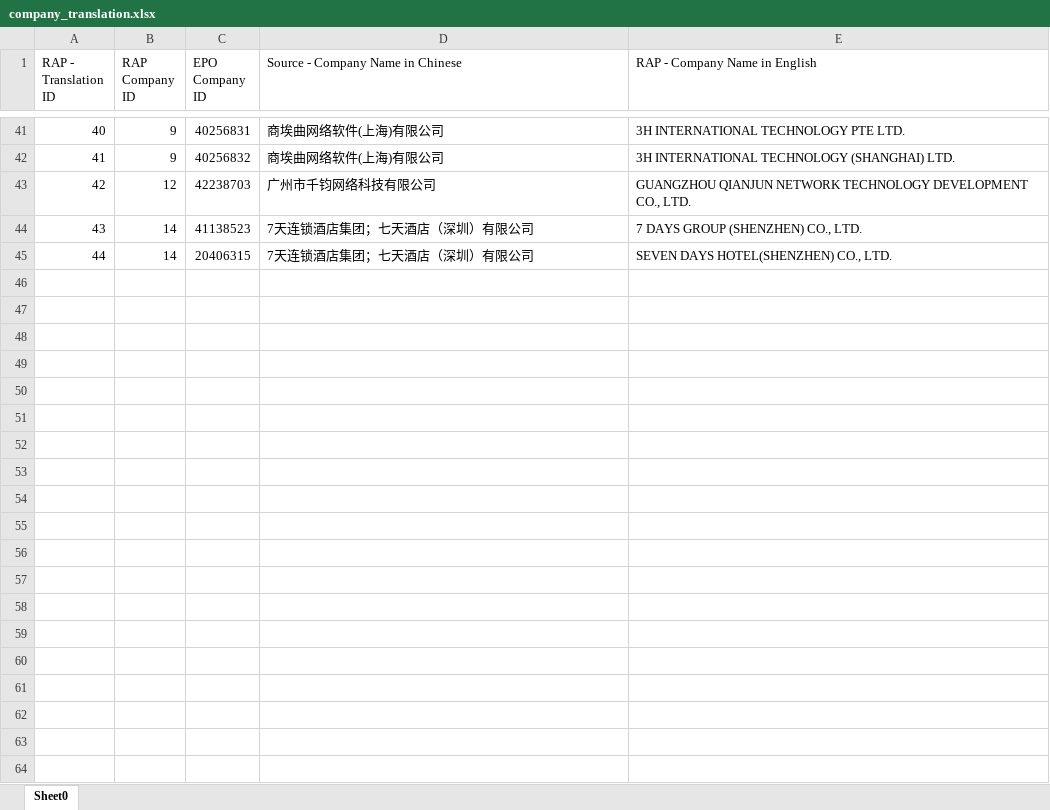
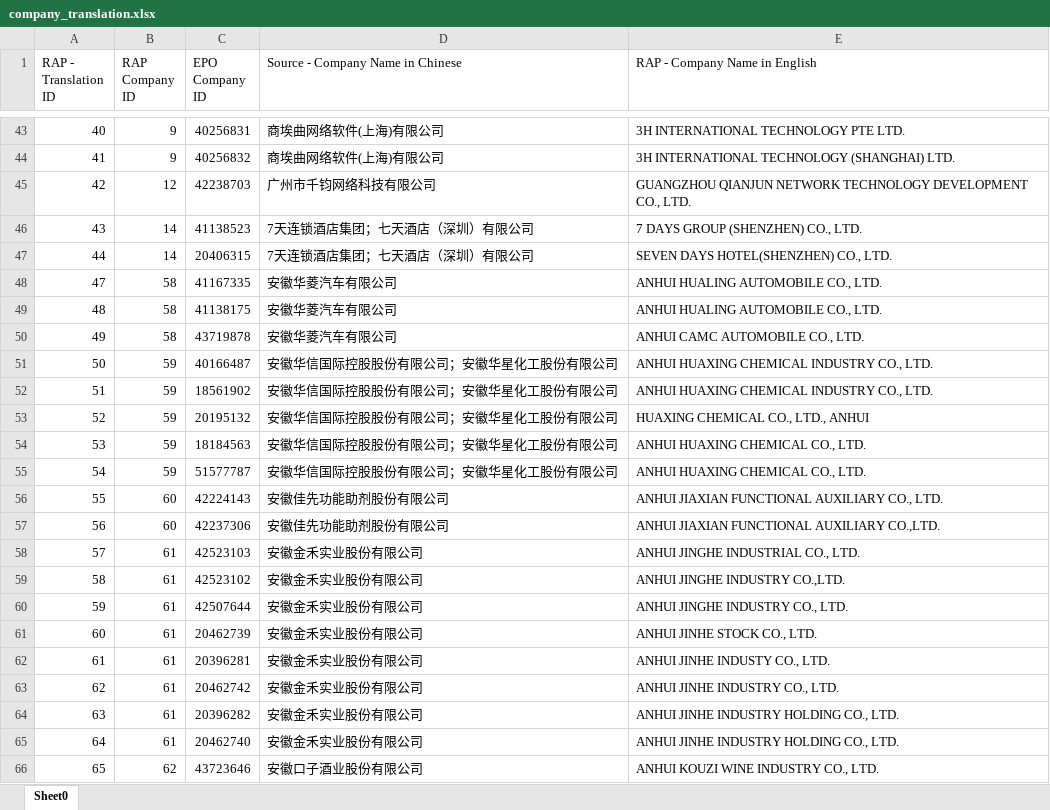
Before and after one commit to zxg618/CitationSearch, an Excel workbook: company_translation.xlsx, sheet Sheet0, drawn as a sheet; only a part is shown, gaps mark what is left out; values as stored, in another font and other column widths than the file's, no borders; the diff covers the shown part only; the diff names each change by its address in the sheet, - before the commit and + after, or states it on an @@ line.

```diff
--- a/company_translation.xlsx (sheet Sheet0)
+++ b/company_translation.xlsx (sheet Sheet0)
+row 48: 47 | 58 | 41167335 | 安徽华菱汽车有限公司 | ANHUI HUALING AUTOMOBILE CO., LTD.
+row 49: 48 | 58 | 41138175 | 安徽华菱汽车有限公司 | ANHUI HUALING AUTOMOBILE CO., LTD.
+row 50: 49 | 58 | 43719878 | 安徽华菱汽车有限公司 | ANHUI CAMC AUTOMOBILE CO., LTD.
+row 51: 50 | 59 | 40166487 | 安徽华信国际控股股份有限公司；安徽华星化工股份有限公司 | ANHUI HUAXING CHEMICAL INDUSTRY CO., LTD.
+row 52: 51 | 59 | 18561902 | 安徽华信国际控股股份有限公司；安徽华星化工股份有限公司 | ANHUI HUAXING CHEMICAL INDUSTRY CO., LTD.
+row 53: 52 | 59 | 20195132 | 安徽华信国际控股股份有限公司；安徽华星化工股份有限公司 | HUAXING CHEMICAL CO., LTD., ANHUI
+row 54: 53 | 59 | 18184563 | 安徽华信国际控股股份有限公司；安徽华星化工股份有限公司 | ANHUI HUAXING CHEMICAL CO., LTD.
+row 55: 54 | 59 | 51577787 | 安徽华信国际控股股份有限公司；安徽华星化工股份有限公司 | ANHUI HUAXING CHEMICAL CO., LTD.
+row 56: 55 | 60 | 42224143 | 安徽佳先功能助剂股份有限公司 | ANHUI JIAXIAN FUNCTIONAL AUXILIARY CO., LTD.
+row 57: 56 | 60 | 42237306 | 安徽佳先功能助剂股份有限公司 | ANHUI JIAXIAN FUNCTIONAL AUXILIARY CO.,LTD.
+row 58: 57 | 61 | 42523103 | 安徽金禾实业股份有限公司 | ANHUI JINGHE INDUSTRIAL CO., LTD.
+row 59: 58 | 61 | 42523102 | 安徽金禾实业股份有限公司 | ANHUI JINGHE INDUSTRY CO.,LTD.
+row 60: 59 | 61 | 42507644 | 安徽金禾实业股份有限公司 | ANHUI JINGHE INDUSTRY CO., LTD.
+row 61: 60 | 61 | 20462739 | 安徽金禾实业股份有限公司 | ANHUI JINHE STOCK CO., LTD.
+row 62: 61 | 61 | 20396281 | 安徽金禾实业股份有限公司 | ANHUI JINHE INDUSTY CO., LTD.
+row 63: 62 | 61 | 20462742 | 安徽金禾实业股份有限公司 | ANHUI JINHE INDUSTRY CO., LTD.
+row 64: 63 | 61 | 20396282 | 安徽金禾实业股份有限公司 | ANHUI JINHE INDUSTRY HOLDING CO., LTD.
+row 65: 64 | 61 | 20462740 | 安徽金禾实业股份有限公司 | ANHUI JINHE INDUSTRY HOLDING CO., LTD.
+row 66: 65 | 62 | 43723646 | 安徽口子酒业股份有限公司 | ANHUI KOUZI WINE INDUSTRY CO., LTD.
```
Also changed, not shown: 45 added rows elsewhere in this sheet, citations.xlsx, companies.xlsx, 6 other files.
